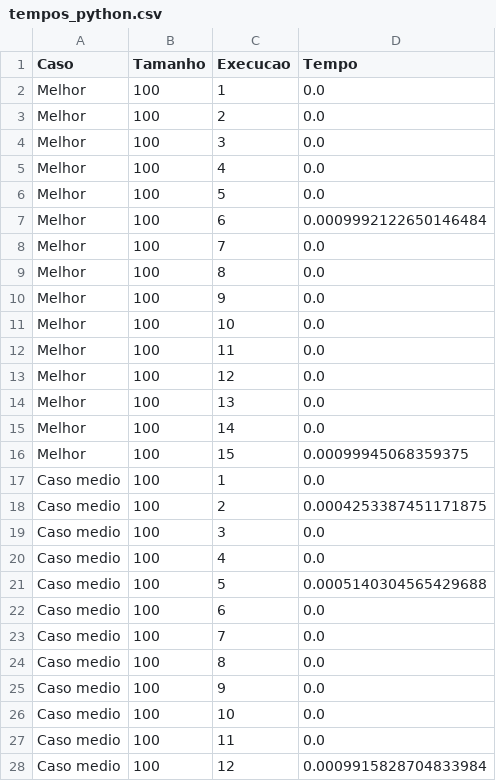
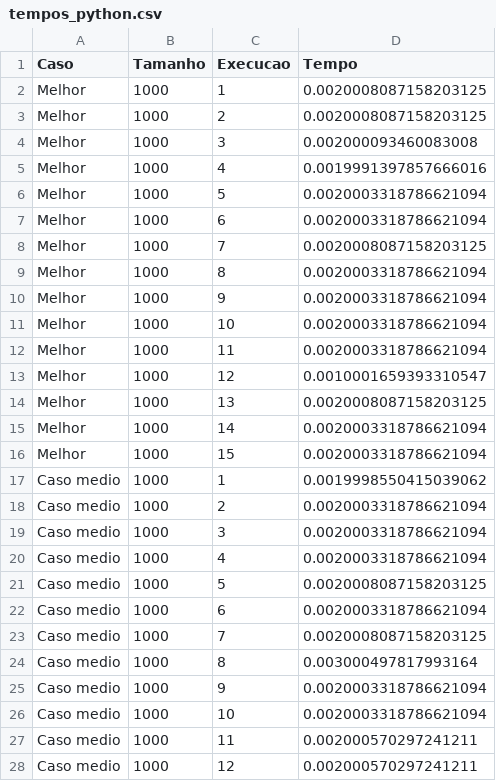
Before and after one commit to Gabrielqlandim/teoria-da-computa-o, a CSV file: graficos/tempos_python.csv, drawn as a sheet; only a part is shown; the diff covers the shown part only.

Commit message:
Novo arquivo de gráfico
Agora só tem 1 arquivo, gera gráficos diferentes dos anteriores e também aplica uma escala logarítma, pq o tempo do python é muito maior que o do C, pra nao ficar visualmente estranho

```diff
--- a/graficos/tempos_python.csv
+++ b/graficos/tempos_python.csv
@@ -1,28 +1,28 @@
 Caso,Tamanho,Execucao,Tempo
-Melhor,100,1,0.0
-Melhor,100,2,0.0
-Melhor,100,3,0.0
-Melhor,100,4,0.0
-Melhor,100,5,0.0
-Melhor,100,6,0.0009992122650146484
-Melhor,100,7,0.0
-Melhor,100,8,0.0
-Melhor,100,9,0.0
-Melhor,100,10,0.0
-Melhor,100,11,0.0
-Melhor,100,12,0.0
-Melhor,100,13,0.0
-Melhor,100,14,0.0
-Melhor,100,15,0.00099945068359375
-Caso medio,100,1,0.0
-Caso medio,100,2,0.0004253387451171875
-Caso medio,100,3,0.0
-Caso medio,100,4,0.0
-Caso medio,100,5,0.0005140304565429688
-Caso medio,100,6,0.0
-Caso medio,100,7,0.0
-Caso medio,100,8,0.0
-Caso medio,100,9,0.0
-Caso medio,100,10,0.0
-Caso medio,100,11,0.0
-Caso medio,100,12,0.0009915828704833984
+Melhor,1000,1,0.0020008087158203125
+Melhor,1000,2,0.0020008087158203125
+Melhor,1000,3,0.002000093460083008
+Melhor,1000,4,0.0019991397857666016
+Melhor,1000,5,0.0020003318786621094
+Melhor,1000,6,0.0020003318786621094
+Melhor,1000,7,0.0020008087158203125
+Melhor,1000,8,0.0020003318786621094
+Melhor,1000,9,0.0020003318786621094
+Melhor,1000,10,0.0020003318786621094
+Melhor,1000,11,0.0020003318786621094
+Melhor,1000,12,0.0010001659393310547
+Melhor,1000,13,0.0020008087158203125
+Melhor,1000,14,0.0020003318786621094
+Melhor,1000,15,0.0020003318786621094
+Caso medio,1000,1,0.0019998550415039062
+Caso medio,1000,2,0.0020003318786621094
+Caso medio,1000,3,0.0020003318786621094
+Caso medio,1000,4,0.0020003318786621094
+Caso medio,1000,5,0.0020008087158203125
+Caso medio,1000,6,0.0020003318786621094
+Caso medio,1000,7,0.0020008087158203125
+Caso medio,1000,8,0.003000497817993164
+Caso medio,1000,9,0.0020003318786621094
+Caso medio,1000,10,0.0020003318786621094
+Caso medio,1000,11,0.002000570297241211
+Caso medio,1000,12,0.002000570297241211
```
Also changed, not shown: 126 edited cells elsewhere in this file, graficos/estatisticas_c.csv, graficos/estatisticas_python.csv, 7 other files.
